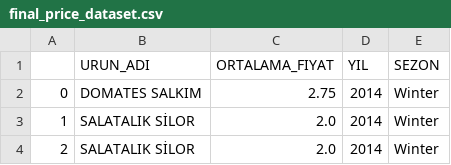
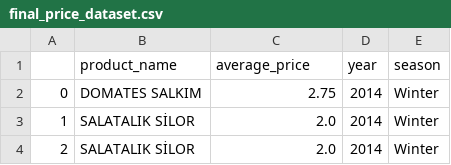
Before and after one commit to caglarozkan/tarim-karar-destek-sistemi, a CSV file: data/processed/data_files/final_price_dataset.csv, drawn as a sheet; only a part is shown; removed rows and columns are numbered as before the commit, all else as after; the diff names each change by its address in the sheet, - before the commit and + after, or states it on an @@ line.

```diff
--- a/data/processed/data_files/final_price_dataset.csv
+++ b/data/processed/data_files/final_price_dataset.csv
-row 1:  | URUN_ADI | ORTALAMA_FIYAT | YIL | SEZON
+row 1:  | product_name | average_price | year | season
```
Also changed, not shown: data/processed/data_files/cleaned_fertilizer.csv, 6 other files.
